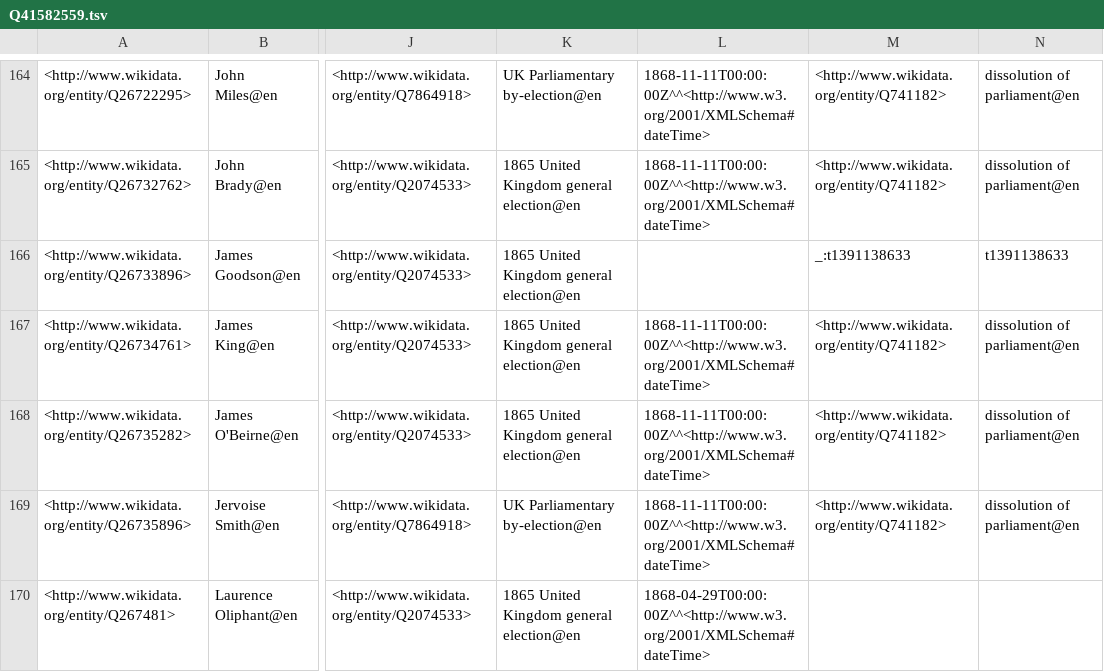
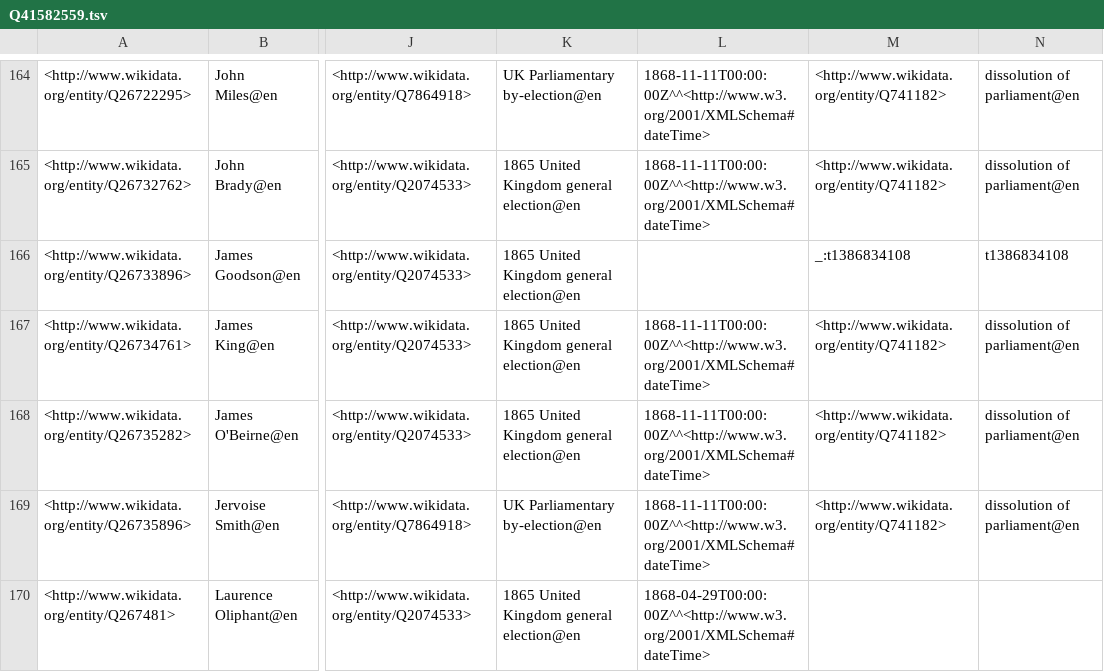
Before and after one commit to generalist/parliament, a TSV file: Q41582559.tsv, drawn as a sheet; only a part is shown, gaps mark what is left out; the diff names each change by its address in the sheet, - before the commit and + after, or states it on an @@ line.

```diff
--- a/Q41582559.tsv
+++ b/Q41582559.tsv
-M166: _:t1391138633
+M166: _:t1386834108
-N166: t1391138633
+N166: t1386834108
```
Also changed, not shown: Q41582609.tsv, Q41582621.tsv, 5 other files.
